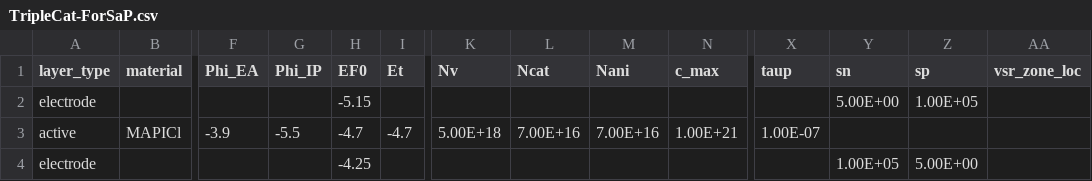
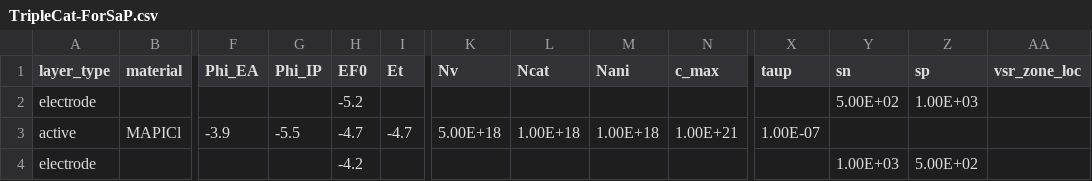
Before and after one commit to lucy-hart/Driftfusion, a CSV file: Input_files/TripleCat-ForSaP.csv, drawn as a sheet; only a part is shown, gaps mark what is left out; removed rows and columns are numbered as before the commit, all else as after; rows hold the shown columns only; the diff names each change by its address in the sheet, - before the commit and + after, or states it on an @@ line.

```diff
--- a/Input_files/TripleCat-ForSaP.csv
+++ b/Input_files/TripleCat-ForSaP.csv
-H2 (EF0): -5.15
+H2 (EF0): -5.2
-Y2 (sn): 5.00E+00
+Y2 (sn): 5.00E+02
-Z2 (sp): 1.00E+05
+Z2 (sp): 1.00E+03
-L3 (Ncat): 7.00E+16
+L3 (Ncat): 1.00E+18
-M3 (Nani): 7.00E+16
+M3 (Nani): 1.00E+18
-row 4: electrode |  |  |  | -4.25 |  |  |  |  |  |  | 1.00E+05 | 5.00E+00
+row 4: electrode |  |  |  | -4.2 |  |  |  |  |  |  | 1.00E+03 | 5.00E+02
```
Also changed, not shown: Input_files/NiO-TripleCat-C60-Fiddled.csv, Input_files/SAM_MAFACsPbIBr_C60.csv, 21 other files.
